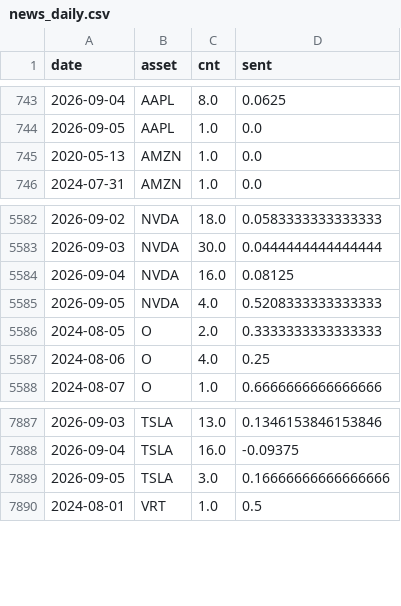
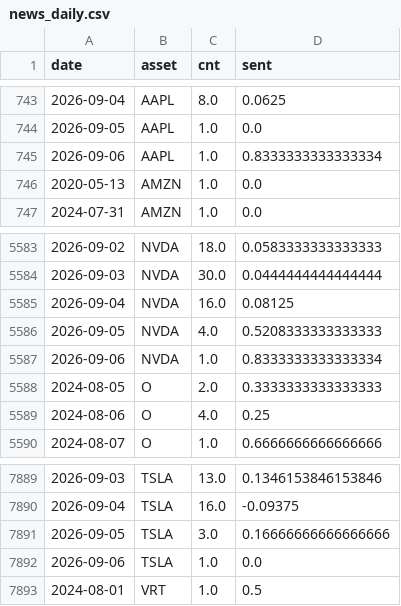
Before and after one commit to Frankestain12/graphfinance, a CSV file: data_store/news_daily.csv, drawn as a sheet; only a part is shown, gaps mark what is left out; the diff names each change by its address in the sheet, - before the commit and + after, or states it on an @@ line.

```diff
--- a/data_store/news_daily.csv
+++ b/data_store/news_daily.csv
+row 745: 2026-09-06 | AAPL | 1.0 | 0.8333333333333334
+row 5587: 2026-09-06 | NVDA | 1.0 | 0.8333333333333334
+row 7892: 2026-09-06 | TSLA | 1.0 | 0.0
```
Also changed, not shown: 5 other files.
